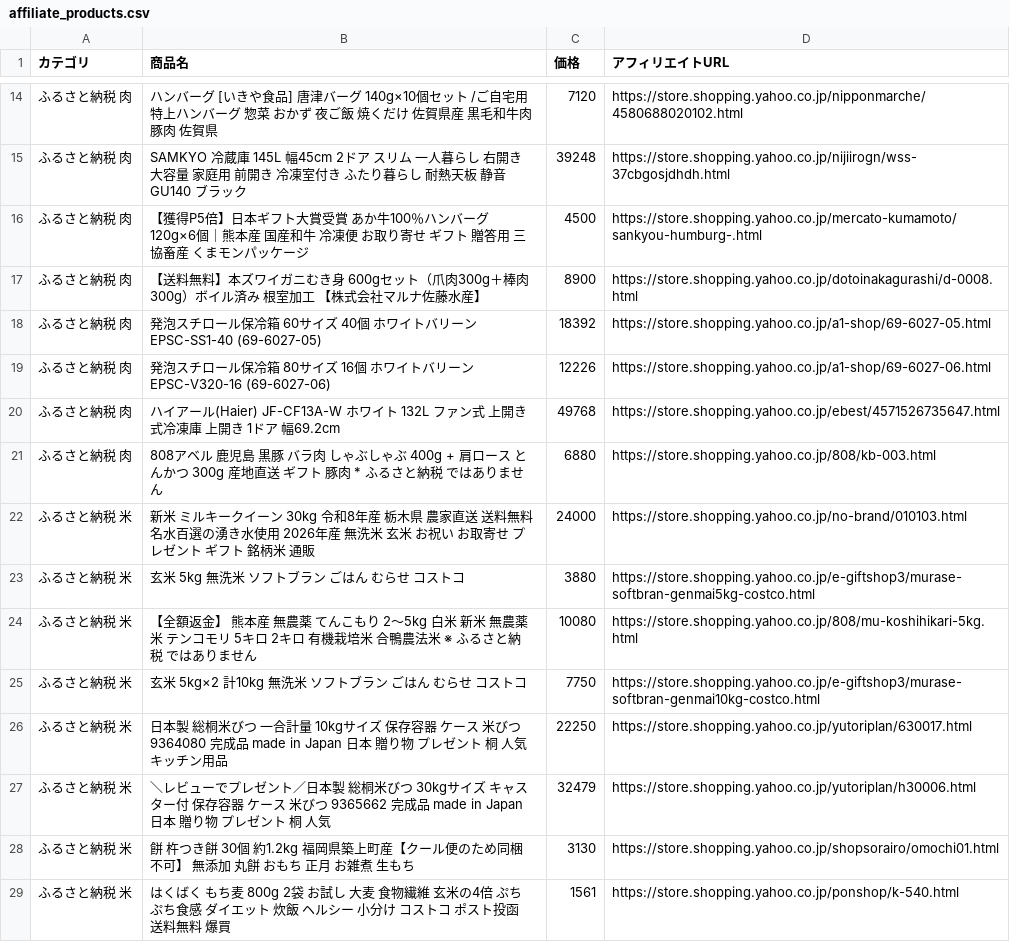
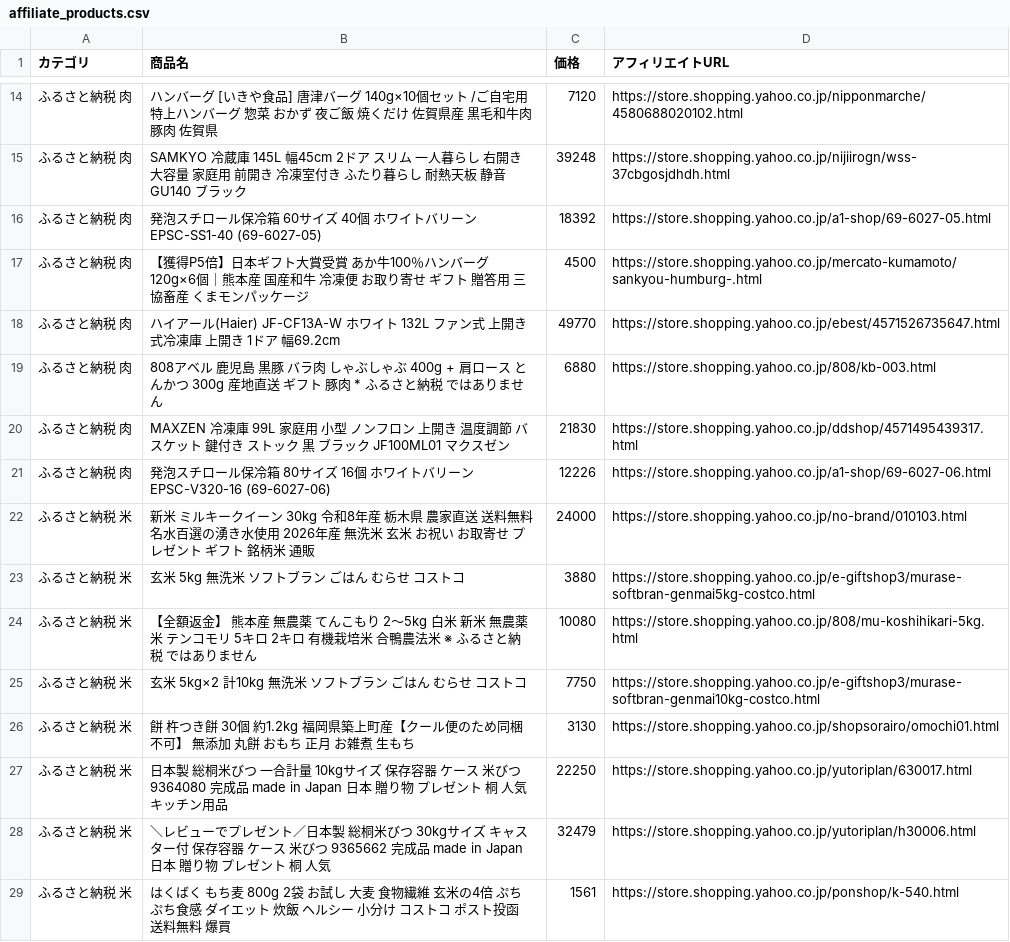
Before and after one commit to nrh44702-cell/yahoo-furusato, a CSV file: affiliate_products.csv, drawn as a sheet; only a part is shown, gaps mark what is left out; the diff covers the shown part only.

```diff
--- a/affiliate_products.csv
+++ b/affiliate_products.csv
@@ -15,8 +15,8 @@
 ふるさと納税 肉,SAMKYO 冷蔵庫 145L 幅45cm 2ドア スリム 一人暮らし 右開き 大容量 家庭用 前開き 冷凍室付き ふたり暮らし 耐熱天板 静音 GU140 ブラック,39248,https://store.shopping.yahoo.co.jp/nijiirogn/wss-37cbgosjdhdh.html
+ふるさと納税 肉,発泡スチロール保冷箱 60サイズ 40個 ホワイトバリーン EPSC-SS1-40 (69-6027-05),18392,https://store.shopping.yahoo.co.jp/a1-shop/69-6027-05.html
 ふるさと納税 肉,【獲得P5倍】日本ギフト大賞受賞 あか牛100％ハンバーグ 120g×6個｜熊本産 国産和牛 冷凍便 お取り寄せ ギフト 贈答用 三協畜産 くまモンパッケージ,4500,https://store.shopping.yahoo.co.jp/mercato-kumamoto/sankyou-humburg-.html
-ふるさと納税 肉,【送料無料】本ズワイガニむき身 600gセット（爪肉300g＋棒肉300g）ボイル済み 根室加工 【株式会社マルナ佐藤水産】,8900,https://store.shopping.yahoo.co.jp/dotoinakagurashi/d-0008.html
-ふるさと納税 肉,発泡スチロール保冷箱 60サイズ 40個 ホワイトバリーン EPSC-SS1-40 (69-6027-05),18392,https://store.shopping.yahoo.co.jp/a1-shop/69-6027-05.html
+ふるさと納税 肉,ハイアール(Haier) JF-CF13A-W ホワイト 132L ファン式 上開き式冷凍庫 上開き 1ドア 幅69.2cm,49770,https://store.shopping.yahoo.co.jp/ebest/4571526735647.html
+ふるさと納税 肉,808アベル 鹿児島 黒豚 バラ肉 しゃぶしゃぶ 400g + 肩ロース とんかつ 300g 産地直送  ギフト 豚肉 * ふるさと納税 ではありません,6880,https://store.shopping.yahoo.co.jp/808/kb-003.html
+ふるさと納税 肉,MAXZEN 冷凍庫 99L 家庭用 小型 ノンフロン 上開き 温度調節 バスケット 鍵付き ストック 黒 ブラック JF100ML01 マクスゼン,21830,https://store.shopping.yahoo.co.jp/ddshop/4571495439317.html
 ふるさと納税 肉,発泡スチロール保冷箱 80サイズ 16個 ホワイトバリーン EPSC-V320-16 (69-6027-06),12226,https://store.shopping.yahoo.co.jp/a1-shop/69-6027-06.html
-ふるさと納税 肉,ハイアール(Haier) JF-CF13A-W ホワイト 132L ファン式 上開き式冷凍庫 上開き 1ドア 幅69.2cm,49768,https://store.shopping.yahoo.co.jp/ebest/4571526735647.html
-ふるさと納税 肉,808アベル 鹿児島 黒豚 バラ肉 しゃぶしゃぶ 400g + 肩ロース とんかつ 300g 産地直送  ギフト 豚肉 * ふるさと納税 ではありません,6880,https://store.shopping.yahoo.co.jp/808/kb-003.html
 ふるさと納税 米,新米 ミルキークイーン 30kg 令和8年産 栃木県 農家直送 送料無料 名水百選の湧き水使用 2026年産 無洗米 玄米 お祝い お取寄せ プレゼント ギフト 銘柄米 通販,24000,https://store.shopping.yahoo.co.jp/no-brand/010103.html
@@ -25,5 +25,5 @@
 ふるさと納税 米,玄米 5kg×2 計10kg 無洗米 ソフトブラン ごはん むらせ コストコ,7750,https://store.shopping.yahoo.co.jp/e-giftshop3/murase-softbran-genmai10kg-costco.html
+ふるさと納税 米,餅 杵つき餅 30個 約1.2kg 福岡県築上町産【クール便のため同梱不可】 無添加 丸餅 おもち 正月 お雑煮 生もち,3130,https://store.shopping.yahoo.co.jp/shopsorairo/omochi01.html
 ふるさと納税 米,日本製 総桐米びつ 一合計量 10kgサイズ 保存容器 ケース 米びつ 9364080 完成品 made in Japan 日本 贈り物 プレゼント 桐 人気 キッチン用品,22250,https://store.shopping.yahoo.co.jp/yutoriplan/630017.html
 ふるさと納税 米,＼レビューでプレゼント／日本製 総桐米びつ 30kgサイズ キャスター付 保存容器 ケース 米びつ 9365662 完成品 made in Japan 日本 贈り物 プレゼント 桐 人気,32479,https://store.shopping.yahoo.co.jp/yutoriplan/h30006.html
-ふるさと納税 米,餅 杵つき餅 30個 約1.2kg 福岡県築上町産【クール便のため同梱不可】 無添加 丸餅 おもち 正月 お雑煮 生もち,3130,https://store.shopping.yahoo.co.jp/shopsorairo/omochi01.html
 ふるさと納税 米,はくばく もち麦 800g 2袋 お試し 大麦 食物繊維 玄米の4倍 ぷちぷち食感 ダイエット 炊飯 ヘルシー 小分け コストコ ポスト投函 送料無料 爆買,1561,https://store.shopping.yahoo.co.jp/ponshop/k-540.html
```
Also changed, not shown: 2 added rows, 2 removed rows, 14 moved rows and 32 edited cells elsewhere in this file, 1 other file.
